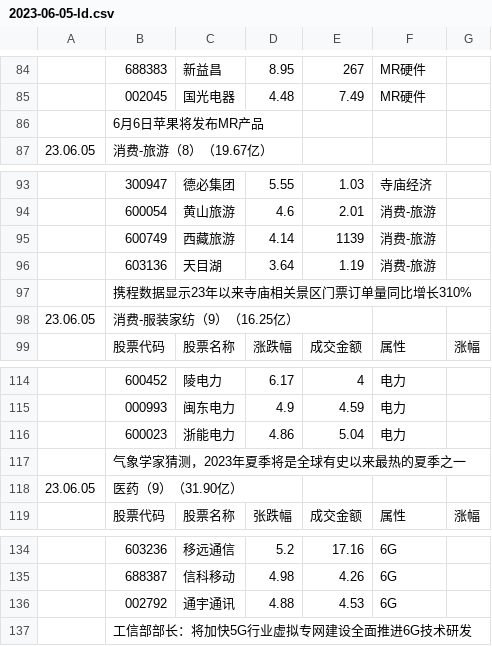
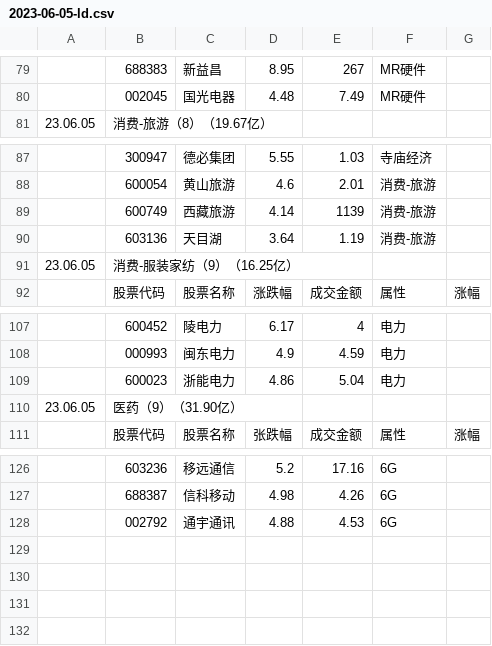
Before and after one commit to 2022xiaohu/2022xiaohu.github.io, a CSV file: data/2023-06-05-ld.csv, drawn as a sheet; only a part is shown, gaps mark what is left out; the diff covers the shown part only; the diff names each change by its address in the sheet, - before the commit and + after, or states it on an @@ line.

```diff
--- a/data/2023-06-05-ld.csv
+++ b/data/2023-06-05-ld.csv
-row 86:  | 6月6日苹果将发布MR产品
-row 97:  | 携程数据显示23年以来寺庙相关景区门票订单量同比增长310%
-row 117:  | 气象学家猜测，2023年夏季将是全球有史以来最热的夏季之一
-row 137:  | 工信部部长：将加快5G行业虚拟专网建设全面推进6G技术研发
```
Also changed, not shown: 5 removed rows elsewhere in this file.
